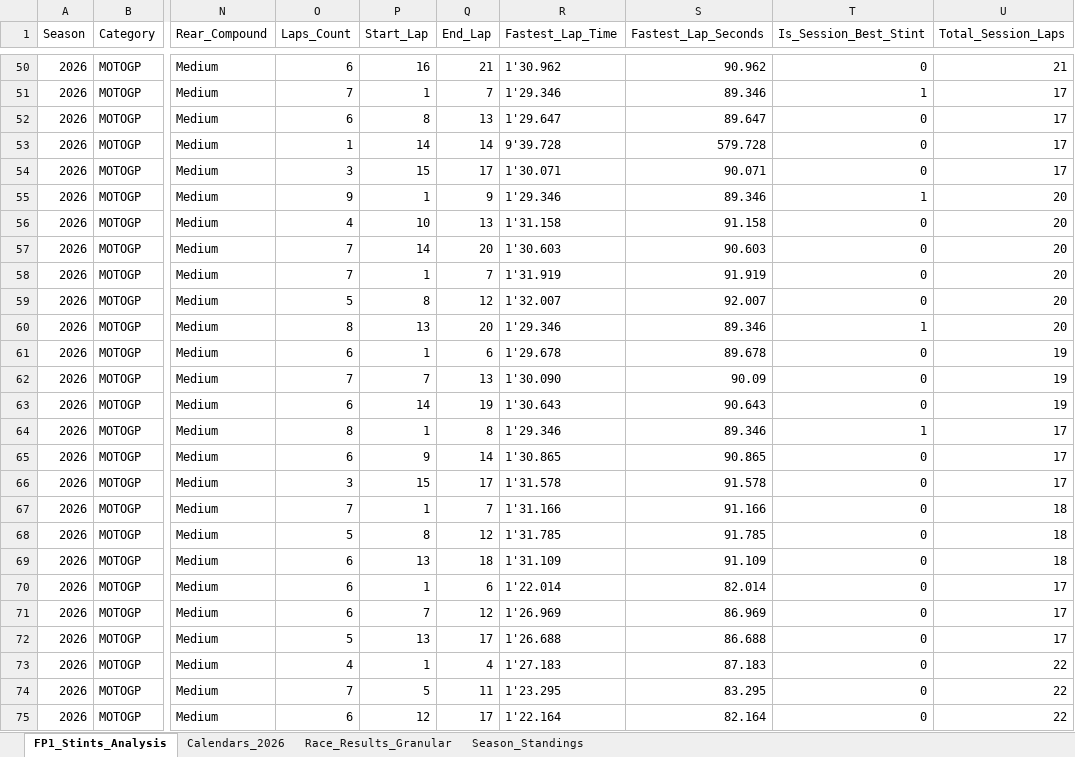
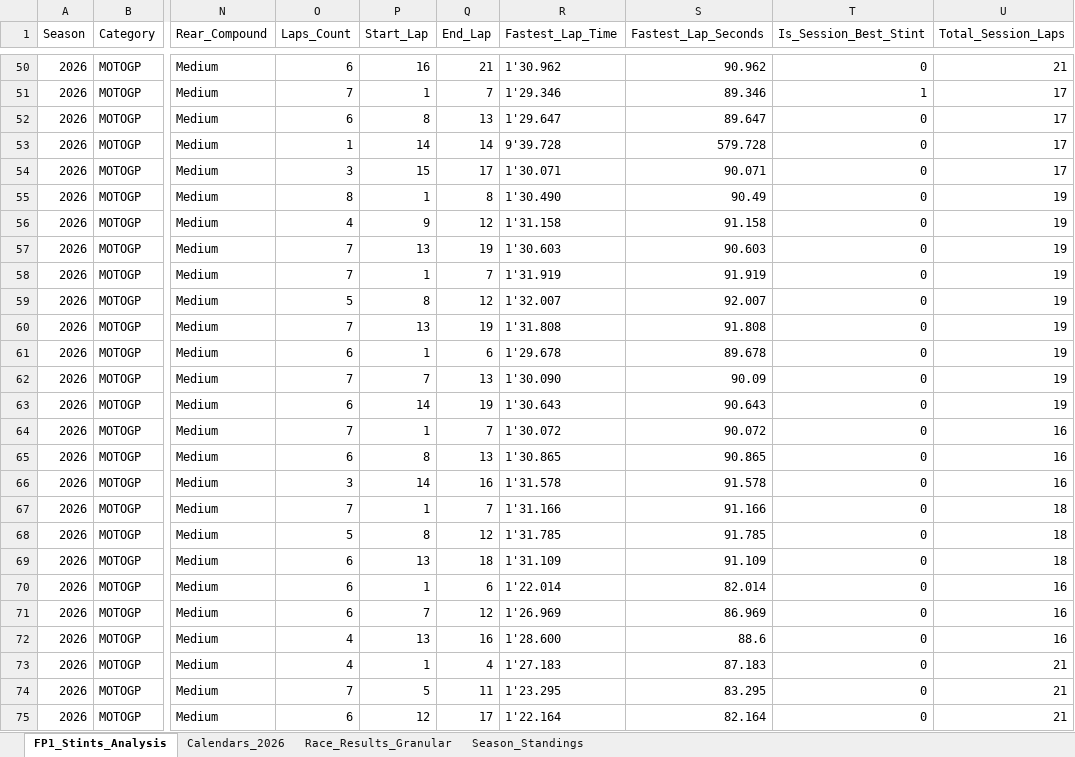
Before and after one commit to ziog2/overrevving, an Excel workbook: exports/motorsport_database_2026.xlsx, sheet FP1_Stints_Analysis, drawn as a sheet; only a part is shown, gaps mark what is left out; values as stored, in another font and other column widths than the file's, no borders; the diff covers the shown part only; the diff names each change by its address in the sheet, - before the commit and + after, or states it on an @@ line.

```diff
--- a/exports/motorsport_database_2026.xlsx (sheet FP1_Stints_Analysis)
+++ b/exports/motorsport_database_2026.xlsx (sheet FP1_Stints_Analysis)
-O55 (Laps_Count): 9
+O55 (Laps_Count): 8
-Q55 (End_Lap): 9
+Q55 (End_Lap): 8
-R55 (Fastest_Lap_Time): 1'29.346
+R55 (Fastest_Lap_Time): 1'30.490
-S55 (Fastest_Lap_Seconds): 89.346
+S55 (Fastest_Lap_Seconds): 90.49
-T55 (Is_Session_Best_Stint): 1
+T55 (Is_Session_Best_Stint): 0
-U55:U60 (Total_Session_Laps): 20
+U55:U60 (Total_Session_Laps): 19
-P56 (Start_Lap): 10
+P56 (Start_Lap): 9
-Q56 (End_Lap): 13
+Q56 (End_Lap): 12
-P57 (Start_Lap): 14
+P57 (Start_Lap): 13
-Q57 (End_Lap): 20
+Q57 (End_Lap): 19
-O60 (Laps_Count): 8
+O60 (Laps_Count): 7
-Q60 (End_Lap): 20
+Q60 (End_Lap): 19
-R60 (Fastest_Lap_Time): 1'29.346
+R60 (Fastest_Lap_Time): 1'31.808
-S60 (Fastest_Lap_Seconds): 89.346
+S60 (Fastest_Lap_Seconds): 91.808
-T60 (Is_Session_Best_Stint): 1
+T60 (Is_Session_Best_Stint): 0
-O64 (Laps_Count): 8
+O64 (Laps_Count): 7
-Q64 (End_Lap): 8
+Q64 (End_Lap): 7
-R64 (Fastest_Lap_Time): 1'29.346
+R64 (Fastest_Lap_Time): 1'30.072
-S64 (Fastest_Lap_Seconds): 89.346
+S64 (Fastest_Lap_Seconds): 90.072
-T64 (Is_Session_Best_Stint): 1
+T64 (Is_Session_Best_Stint): 0
-U64:U66 (Total_Session_Laps): 17
+U64:U66 (Total_Session_Laps): 16
-P65 (Start_Lap): 9
+P65 (Start_Lap): 8
-Q65 (End_Lap): 14
+Q65 (End_Lap): 13
-P66 (Start_Lap): 15
+P66 (Start_Lap): 14
-Q66 (End_Lap): 17
+Q66 (End_Lap): 16
-U70:U72 (Total_Session_Laps): 17
+U70:U72 (Total_Session_Laps): 16
-O72 (Laps_Count): 5
+O72 (Laps_Count): 4
-Q72 (End_Lap): 17
+Q72 (End_Lap): 16
-R72 (Fastest_Lap_Time): 1'26.688
+R72 (Fastest_Lap_Time): 1'28.600
-S72 (Fastest_Lap_Seconds): 86.688
+S72 (Fastest_Lap_Seconds): 88.6
-U73:U75 (Total_Session_Laps): 22
+U73:U75 (Total_Session_Laps): 21
```
Also changed, not shown: 1 removed row and 902 edited cells elsewhere in this sheet, 6 other files.
